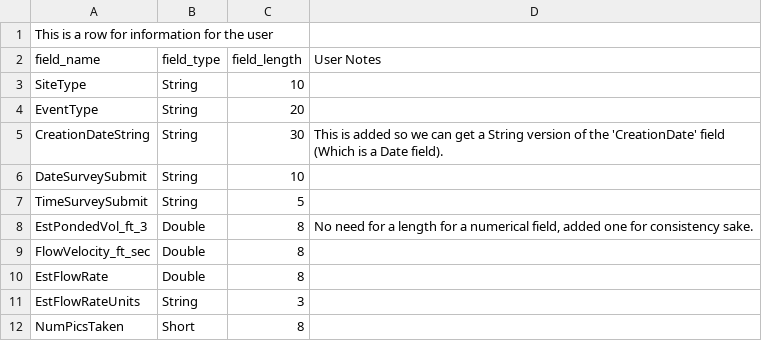
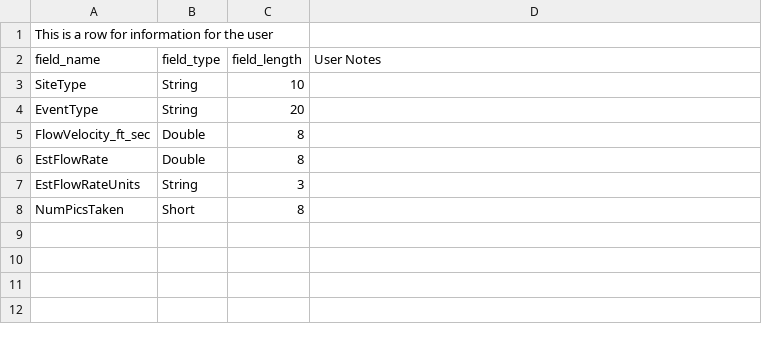
Before and after one commit to MikeDavidG2/dpw-watershed-monitoring, a CSV file: FieldsToAdd.csv, drawn as a sheet.

```diff
--- a/FieldsToAdd.csv
+++ b/FieldsToAdd.csv
@@ -4,6 +4,2 @@ SiteType,String,10,
 EventType,String,20,
-CreationDateString,String,30,This is added so we can get a String version of the 'CreationDate' field (Which is a Date field).
-DateSurveySubmit,String,10,
-TimeSurveySubmit,String,5,
-EstPondedVol_ft_3,Double,8,"No need for a length for a numerical field, added one for consistency sake."
 FlowVelocity_ft_sec,Double,8,
```
Also changed, not shown: FieldsToCalculate.csv, 1 other file.
